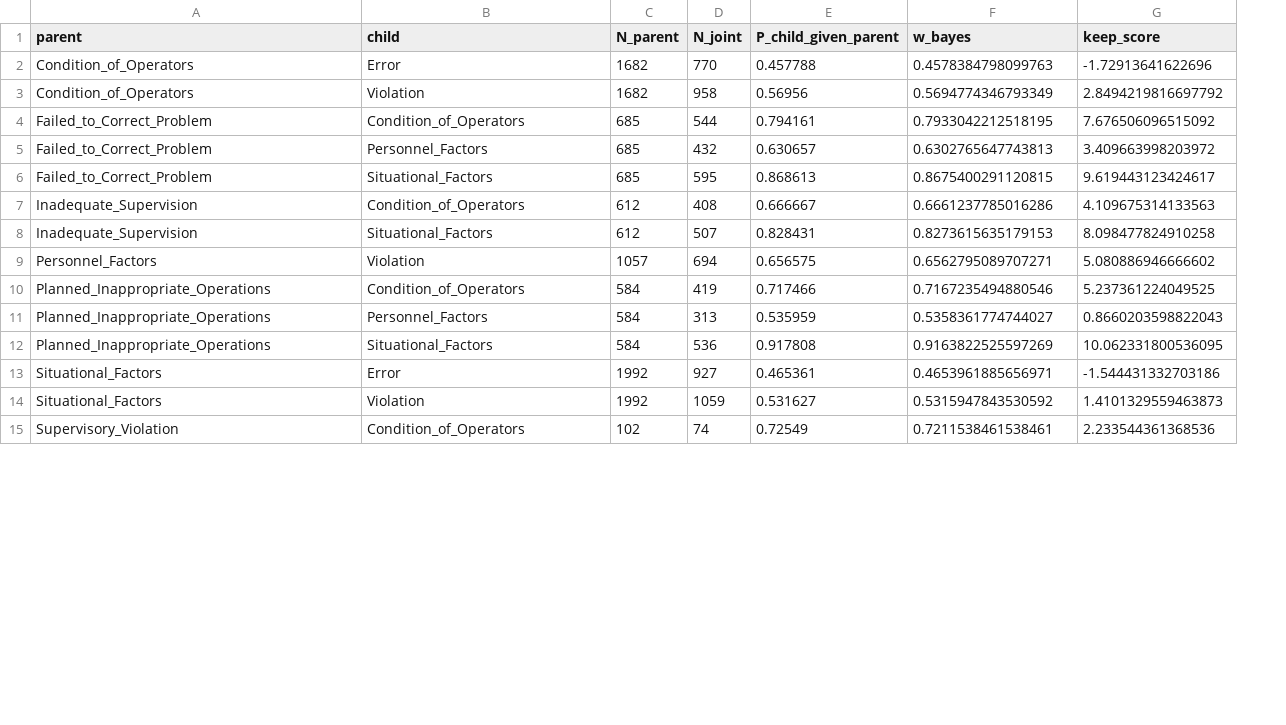
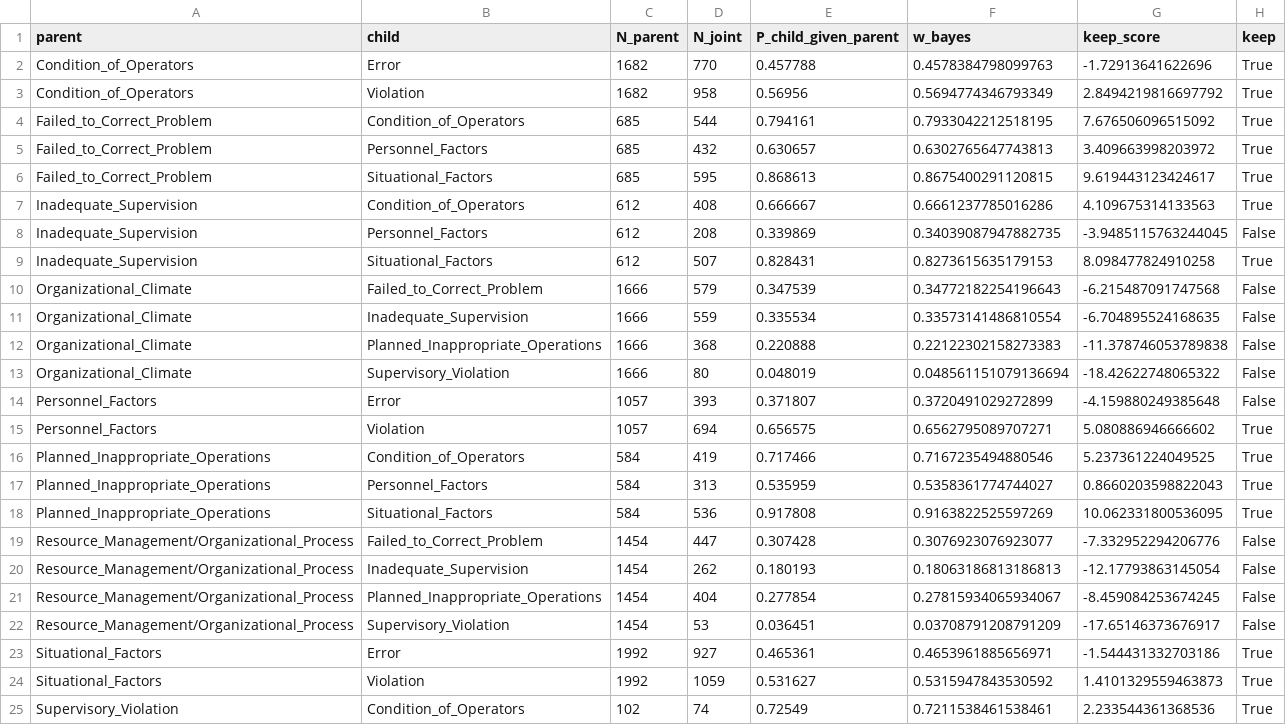
Before and after one commit to elaheoveisi/llm-hfacs, a CSV file: data/processed/hfacs_bayesian_dag_edges_threshold_pruned.csv, drawn as a sheet; only a part is shown; the diff names each change by its address in the sheet, - before the commit and + after, or states it on an @@ line.

```diff
--- a/data/processed/hfacs_bayesian_dag_edges_threshold_pruned.csv
+++ b/data/processed/hfacs_bayesian_dag_edges_threshold_pruned.csv
+column H (keep), rows 2-7: all True; row 9: True; rows 15-18: all True; rows 23-25: all True
+row 8: Inadequate_Supervision | Personnel_Factors | 612 | 208 | 0.339869 | 0.34039087947882735 | -3.9485115763244045 | False
+row 10: Organizational_Climate | Failed_to_Correct_Problem | 1666 | 579 | 0.347539 | 0.34772182254196643 | -6.215487091747568 | False
+row 11: Organizational_Climate | Inadequate_Supervision | 1666 | 559 | 0.335534 | 0.33573141486810554 | -6.704895524168635 | False
+row 12: Organizational_Climate | Planned_Inappropriate_Operations | 1666 | 368 | 0.220888 | 0.22122302158273383 | -11.378746053789838 | False
+row 13: Organizational_Climate | Supervisory_Violation | 1666 | 80 | 0.048019 | 0.048561151079136694 | -18.42622748065322 | False
+row 14: Personnel_Factors | Error | 1057 | 393 | 0.371807 | 0.3720491029272899 | -4.159880249385648 | False
+row 19: Resource_Management/Organizational_Process | Failed_to_Correct_Problem | 1454 | 447 | 0.307428 | 0.3076923076923077 | -7.332952294206776 | False
+row 20: Resource_Management/Organizational_Process | Inadequate_Supervision | 1454 | 262 | 0.180193 | 0.18063186813186813 | -12.17793863145054 | False
+row 21: Resource_Management/Organizational_Process | Planned_Inappropriate_Operations | 1454 | 404 | 0.277854 | 0.27815934065934067 | -8.459084253674245 | False
+row 22: Resource_Management/Organizational_Process | Supervisory_Violation | 1454 | 53 | 0.036451 | 0.03708791208791209 | -17.65146373676917 | False
```
Also changed, not shown: 30 other files.
